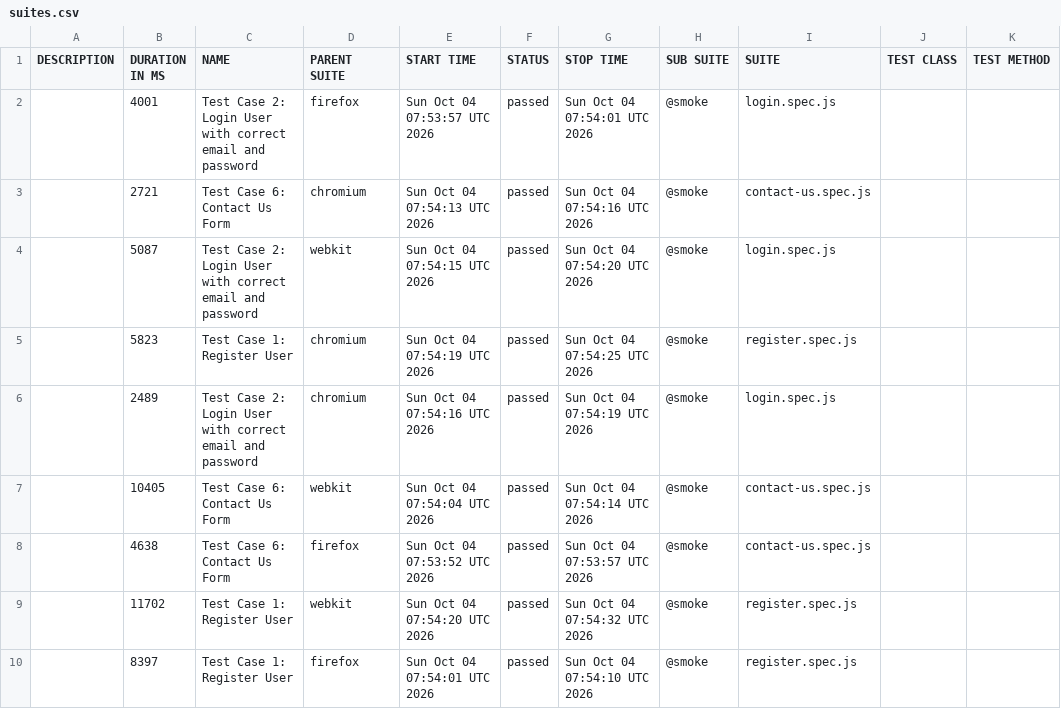
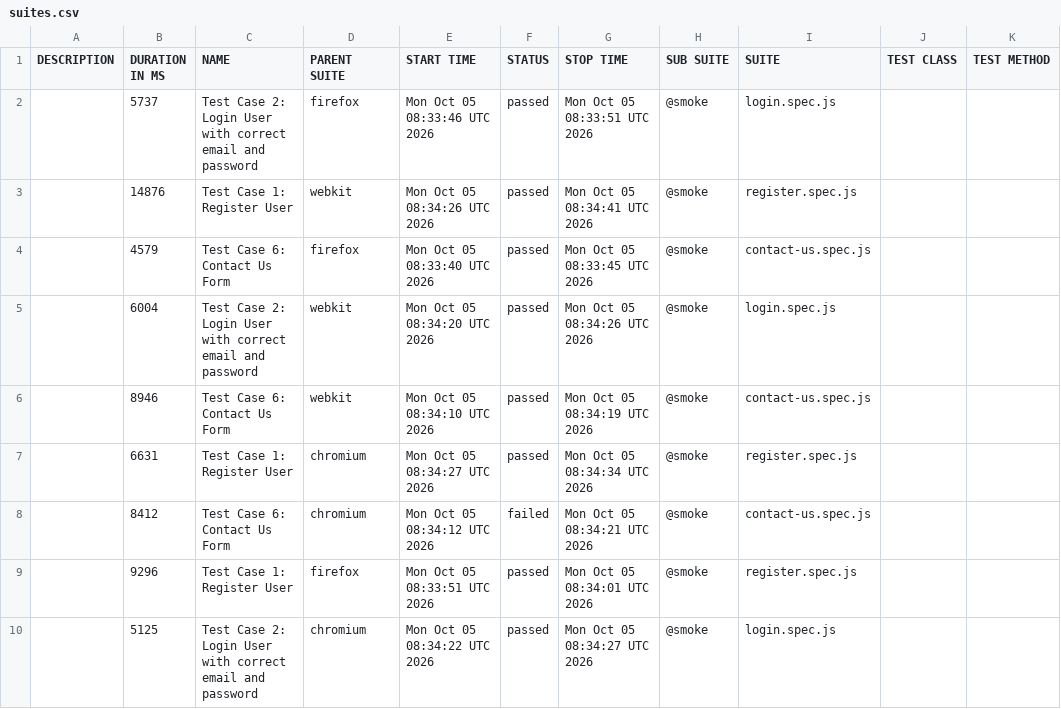
Before and after one commit to s3-qe-team/automation-playwright-project, a CSV file: data/suites.csv, drawn as a sheet.

```diff
--- a/data/suites.csv
+++ b/data/suites.csv
@@ -1,10 +1,10 @@
 "DESCRIPTION","DURATION IN MS","NAME","PARENT SUITE","START TIME","STATUS","STOP TIME","SUB SUITE","SUITE","TEST CLASS","TEST METHOD"
-"","4001","Test Case 2: Login User with correct email and password","firefox","Sun Oct 04 07:53:57 UTC 2026","passed","Sun Oct 04 07:54:01 UTC 2026","@smoke","login.spec.js","",""
-"","2721","Test Case 6: Contact Us Form","chromium","Sun Oct 04 07:54:13 UTC 2026","passed","Sun Oct 04 07:54:16 UTC 2026","@smoke","contact-us.spec.js","",""
-"","5087","Test Case 2: Login User with correct email and password","webkit","Sun Oct 04 07:54:15 UTC 2026","passed","Sun Oct 04 07:54:20 UTC 2026","@smoke","login.spec.js","",""
-"","5823","Test Case 1: Register User","chromium","Sun Oct 04 07:54:19 UTC 2026","passed","Sun Oct 04 07:54:25 UTC 2026","@smoke","register.spec.js","",""
-"","2489","Test Case 2: Login User with correct email and password","chromium","Sun Oct 04 07:54:16 UTC 2026","passed","Sun Oct 04 07:54:19 UTC 2026","@smoke","login.spec.js","",""
-"","10405","Test Case 6: Contact Us Form","webkit","Sun Oct 04 07:54:04 UTC 2026","passed","Sun Oct 04 07:54:14 UTC 2026","@smoke","contact-us.spec.js","",""
-"","4638","Test Case 6: Contact Us Form","firefox","Sun Oct 04 07:53:52 UTC 2026","passed","Sun Oct 04 07:53:57 UTC 2026","@smoke","contact-us.spec.js","",""
-"","11702","Test Case 1: Register User","webkit","Sun Oct 04 07:54:20 UTC 2026","passed","Sun Oct 04 07:54:32 UTC 2026","@smoke","register.spec.js","",""
-"","8397","Test Case 1: Register User","firefox","Sun Oct 04 07:54:01 UTC 2026","passed","Sun Oct 04 07:54:10 UTC 2026","@smoke","register.spec.js","",""
+"","5737","Test Case 2: Login User with correct email and password","firefox","Mon Oct 05 08:33:46 UTC 2026","passed","Mon Oct 05 08:33:51 UTC 2026","@smoke","login.spec.js","",""
+"","14876","Test Case 1: Register User","webkit","Mon Oct 05 08:34:26 UTC 2026","passed","Mon Oct 05 08:34:41 UTC 2026","@smoke","register.spec.js","",""
+"","4579","Test Case 6: Contact Us Form","firefox","Mon Oct 05 08:33:40 UTC 2026","passed","Mon Oct 05 08:33:45 UTC 2026","@smoke","contact-us.spec.js","",""
+"","6004","Test Case 2: Login User with correct email and password","webkit","Mon Oct 05 08:34:20 UTC 2026","passed","Mon Oct 05 08:34:26 UTC 2026","@smoke","login.spec.js","",""
+"","8946","Test Case 6: Contact Us Form","webkit","Mon Oct 05 08:34:10 UTC 2026","passed","Mon Oct 05 08:34:19 UTC 2026","@smoke","contact-us.spec.js","",""
+"","6631","Test Case 1: Register User","chromium","Mon Oct 05 08:34:27 UTC 2026","passed","Mon Oct 05 08:34:34 UTC 2026","@smoke","register.spec.js","",""
+"","8412","Test Case 6: Contact Us Form","chromium","Mon Oct 05 08:34:12 UTC 2026","failed","Mon Oct 05 08:34:21 UTC 2026","@smoke","contact-us.spec.js","",""
+"","9296","Test Case 1: Register User","firefox","Mon Oct 05 08:33:51 UTC 2026","passed","Mon Oct 05 08:34:01 UTC 2026","@smoke","register.spec.js","",""
+"","5125","Test Case 2: Login User with correct email and password","chromium","Mon Oct 05 08:34:22 UTC 2026","passed","Mon Oct 05 08:34:27 UTC 2026","@smoke","login.spec.js","",""
```
Also changed, not shown: 57 other files.
